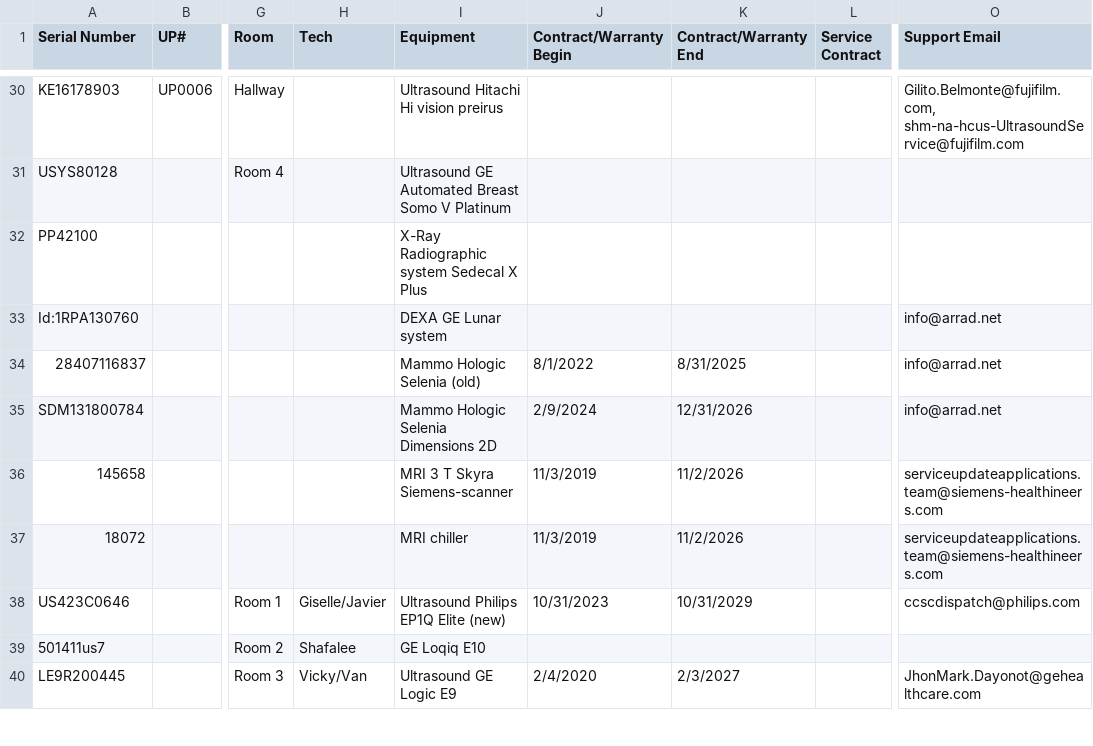
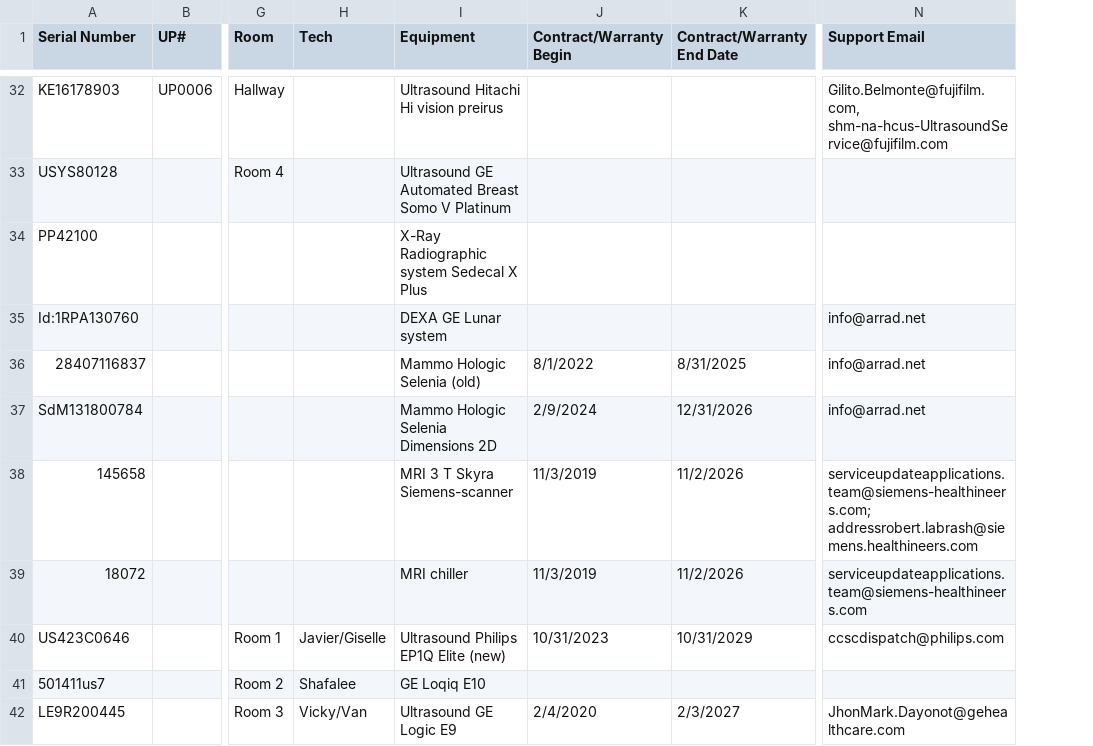
Before and after one commit to dmgastrana/Information, a CSV file: datatable.csv, drawn as a sheet; only a part is shown, gaps mark what is left out; removed rows and columns are numbered as before the commit, all else as after; the diff covers the shown part only; the diff names each change by its address in the sheet, - before the commit and + after, or states it on an @@ line.

Commit message:
Add files via upload

```diff
--- a/datatable.csv
+++ b/datatable.csv
-column L (Service Contract), empty
-K1: Contract/Warranty End
+K1: Contract/Warranty End Date
-A37 (Serial Number): SDM131800784
+A37 (Serial Number): SdM131800784
-N38 (Support Email): serviceupdateapplications.team@siemens-healthineers.com
+N38 (Support Email): serviceupdateapplications.team@siemens-healthineers.com; addressrobert.labrash@siemens.healthineers.com
-H40 (Tech): Giselle/Javier
+H40 (Tech): Javier/Giselle
```
Also changed, not shown: 2 added rows and 6 edited cells elsewhere in this file.
